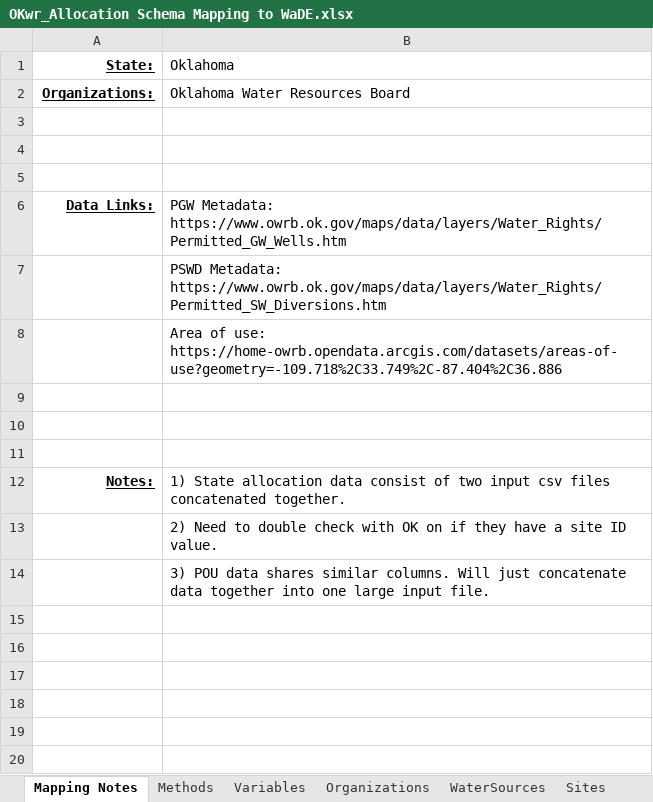
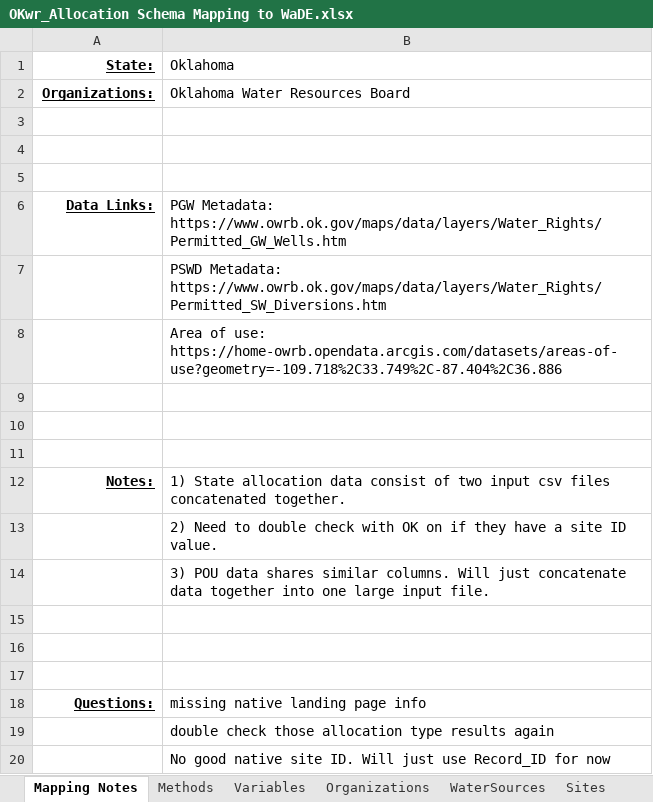
Before and after one commit to WSWCWaterDataExchange/MappingStatesDataToWaDE2.0, an Excel workbook: Oklahoma/WaterAllocation/OKwr_Allocation Schema Mapping to WaDE.xlsx, sheet Mapping Notes, drawn as a sheet; values as stored, in another font and other column widths than the file's, no borders; the diff names each change by its address in the sheet, - before the commit and + after, or states it on an @@ line.

Commit message:
OKwr update.
OKwr update.
- New UUID for sites data, using "RECORD_ID" instead of trying to create our own.

```diff
--- a/Oklahoma/WaterAllocation/OKwr_Allocation Schema Mapping to WaDE.xlsx (sheet Mapping Notes)
+++ b/Oklahoma/WaterAllocation/OKwr_Allocation Schema Mapping to WaDE.xlsx (sheet Mapping Notes)
+row 15: (empty)
+row 16: (empty)
+row 17: (empty)
+row 18: Questions: | missing native landing page info
+row 19:  | double check those allocation type results again
+row 20:  | No good native site ID. Will just use Record_ID for now
```
Also changed, not shown: sheet Sites, sheet Variables, 3 other files.
